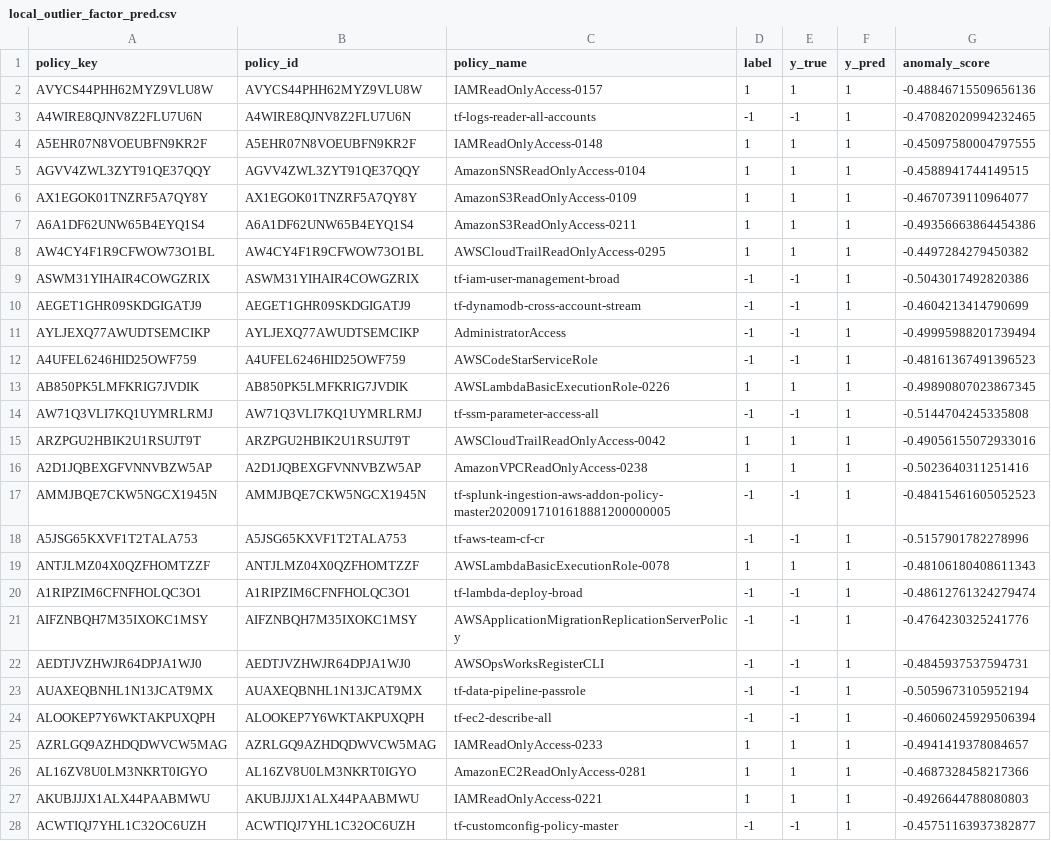
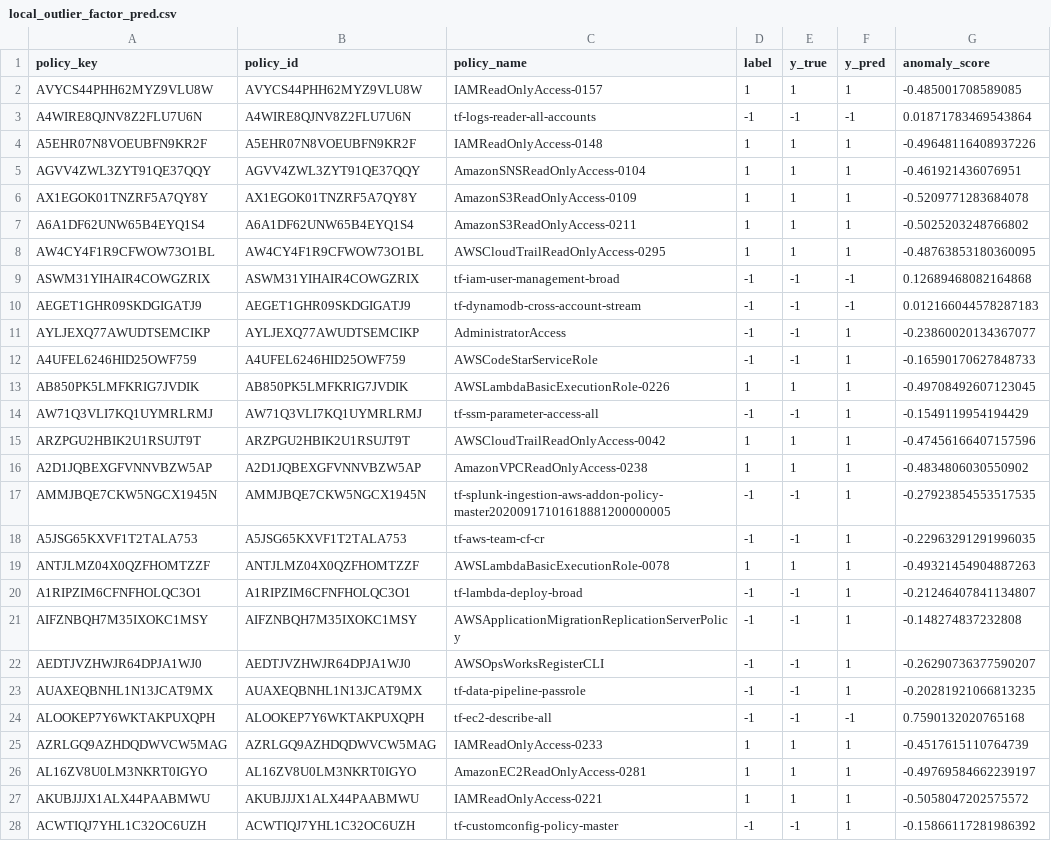
Before and after one commit to Kartik11082/CS6301-AnomalyDetectionProject, a CSV file: outputs/predictions/local_outlier_factor_pred.csv, drawn as a sheet; only a part is shown; the diff covers the shown part only.

```diff
--- a/outputs/predictions/local_outlier_factor_pred.csv
+++ b/outputs/predictions/local_outlier_factor_pred.csv
@@ -1,28 +1,28 @@
 policy_key,policy_id,policy_name,label,y_true,y_pred,anomaly_score
-AVYCS44PHH62MYZ9VLU8W,AVYCS44PHH62MYZ9VLU8W,IAMReadOnlyAccess-0157,1,1,1,-0.48846715509656136
-A4WIRE8QJNV8Z2FLU7U6N,A4WIRE8QJNV8Z2FLU7U6N,tf-logs-reader-all-accounts,-1,-1,1,-0.47082020994232465
-A5EHR07N8VOEUBFN9KR2F,A5EHR07N8VOEUBFN9KR2F,IAMReadOnlyAccess-0148,1,1,1,-0.45097580004797555
-AGVV4ZWL3ZYT91QE37QQY,AGVV4ZWL3ZYT91QE37QQY,AmazonSNSReadOnlyAccess-0104,1,1,1,-0.4588941744149515
-AX1EGOK01TNZRF5A7QY8Y,AX1EGOK01TNZRF5A7QY8Y,AmazonS3ReadOnlyAccess-0109,1,1,1,-0.4670739110964077
-A6A1DF62UNW65B4EYQ1S4,A6A1DF62UNW65B4EYQ1S4,AmazonS3ReadOnlyAccess-0211,1,1,1,-0.49356663864454386
-AW4CY4F1R9CFWOW73O1BL,AW4CY4F1R9CFWOW73O1BL,AWSCloudTrailReadOnlyAccess-0295,1,1,1,-0.4497284279450382
-ASWM31YIHAIR4COWGZRIX,ASWM31YIHAIR4COWGZRIX,tf-iam-user-management-broad,-1,-1,1,-0.5043017492820386
-AEGET1GHR09SKDGIGATJ9,AEGET1GHR09SKDGIGATJ9,tf-dynamodb-cross-account-stream,-1,-1,1,-0.4604213414790699
-AYLJEXQ77AWUDTSEMCIKP,AYLJEXQ77AWUDTSEMCIKP,AdministratorAccess,-1,-1,1,-0.49995988201739494
-A4UFEL6246HID25OWF759,A4UFEL6246HID25OWF759,AWSCodeStarServiceRole,-1,-1,1,-0.48161367491396523
-AB850PK5LMFKRIG7JVDIK,AB850PK5LMFKRIG7JVDIK,AWSLambdaBasicExecutionRole-0226,1,1,1,-0.49890807023867345
-AW71Q3VLI7KQ1UYMRLRMJ,AW71Q3VLI7KQ1UYMRLRMJ,tf-ssm-parameter-access-all,-1,-1,1,-0.5144704245335808
-ARZPGU2HBIK2U1RSUJT9T,ARZPGU2HBIK2U1RSUJT9T,AWSCloudTrailReadOnlyAccess-0042,1,1,1,-0.49056155072933016
-A2D1JQBEXGFVNNVBZW5AP,A2D1JQBEXGFVNNVBZW5AP,AmazonVPCReadOnlyAccess-0238,1,1,1,-0.5023640311251416
-AMMJBQE7CKW5NGCX1945N,AMMJBQE7CKW5NGCX1945N,tf-splunk-ingestion-aws-addon-policy-master20200917101618881200000005,-1,-1,1,-0.48415461605052523
-A5JSG65KXVF1T2TALA753,A5JSG65KXVF1T2TALA753,tf-aws-team-cf-cr,-1,-1,1,-0.5157901782278996
-ANTJLMZ04X0QZFHOMTZZF,ANTJLMZ04X0QZFHOMTZZF,AWSLambdaBasicExecutionRole-0078,1,1,1,-0.48106180408611343
-A1RIPZIM6CFNFHOLQC3O1,A1RIPZIM6CFNFHOLQC3O1,tf-lambda-deploy-broad,-1,-1,1,-0.48612761324279474
-AIFZNBQH7M35IXOKC1MSY,AIFZNBQH7M35IXOKC1MSY,AWSApplicationMigrationReplicationServerPolicy,-1,-1,1,-0.4764230325241776
-AEDTJVZHWJR64DPJA1WJ0,AEDTJVZHWJR64DPJA1WJ0,AWSOpsWorksRegisterCLI,-1,-1,1,-0.4845937537594731
-AUAXEQBNHL1N13JCAT9MX,AUAXEQBNHL1N13JCAT9MX,tf-data-pipeline-passrole,-1,-1,1,-0.5059673105952194
-ALOOKEP7Y6WKTAKPUXQPH,ALOOKEP7Y6WKTAKPUXQPH,tf-ec2-describe-all,-1,-1,1,-0.46060245929506394
-AZRLGQ9AZHDQDWVCW5MAG,AZRLGQ9AZHDQDWVCW5MAG,IAMReadOnlyAccess-0233,1,1,1,-0.4941419378084657
-AL16ZV8U0LM3NKRT0IGYO,AL16ZV8U0LM3NKRT0IGYO,AmazonEC2ReadOnlyAccess-0281,1,1,1,-0.4687328458217366
-AKUBJJJX1ALX44PAABMWU,AKUBJJJX1ALX44PAABMWU,IAMReadOnlyAccess-0221,1,1,1,-0.4926644788080803
-ACWTIQJ7YHL1C32OC6UZH,ACWTIQJ7YHL1C32OC6UZH,tf-customconfig-policy-master,-1,-1,1,-0.45751163937382877
+AVYCS44PHH62MYZ9VLU8W,AVYCS44PHH62MYZ9VLU8W,IAMReadOnlyAccess-0157,1,1,1,-0.485001708589085
+A4WIRE8QJNV8Z2FLU7U6N,A4WIRE8QJNV8Z2FLU7U6N,tf-logs-reader-all-accounts,-1,-1,-1,0.01871783469543864
+A5EHR07N8VOEUBFN9KR2F,A5EHR07N8VOEUBFN9KR2F,IAMReadOnlyAccess-0148,1,1,1,-0.49648116408937226
+AGVV4ZWL3ZYT91QE37QQY,AGVV4ZWL3ZYT91QE37QQY,AmazonSNSReadOnlyAccess-0104,1,1,1,-0.461921436076951
+AX1EGOK01TNZRF5A7QY8Y,AX1EGOK01TNZRF5A7QY8Y,AmazonS3ReadOnlyAccess-0109,1,1,1,-0.5209771283684078
+A6A1DF62UNW65B4EYQ1S4,A6A1DF62UNW65B4EYQ1S4,AmazonS3ReadOnlyAccess-0211,1,1,1,-0.5025203248766802
+AW4CY4F1R9CFWOW73O1BL,AW4CY4F1R9CFWOW73O1BL,AWSCloudTrailReadOnlyAccess-0295,1,1,1,-0.48763853180360095
+ASWM31YIHAIR4COWGZRIX,ASWM31YIHAIR4COWGZRIX,tf-iam-user-management-broad,-1,-1,-1,0.12689468082164868
+AEGET1GHR09SKDGIGATJ9,AEGET1GHR09SKDGIGATJ9,tf-dynamodb-cross-account-stream,-1,-1,-1,0.012166044578287183
+AYLJEXQ77AWUDTSEMCIKP,AYLJEXQ77AWUDTSEMCIKP,AdministratorAccess,-1,-1,1,-0.23860020134367077
+A4UFEL6246HID25OWF759,A4UFEL6246HID25OWF759,AWSCodeStarServiceRole,-1,-1,1,-0.16590170627848733
+AB850PK5LMFKRIG7JVDIK,AB850PK5LMFKRIG7JVDIK,AWSLambdaBasicExecutionRole-0226,1,1,1,-0.49708492607123045
+AW71Q3VLI7KQ1UYMRLRMJ,AW71Q3VLI7KQ1UYMRLRMJ,tf-ssm-parameter-access-all,-1,-1,1,-0.1549119954194429
+ARZPGU2HBIK2U1RSUJT9T,ARZPGU2HBIK2U1RSUJT9T,AWSCloudTrailReadOnlyAccess-0042,1,1,1,-0.47456166407157596
+A2D1JQBEXGFVNNVBZW5AP,A2D1JQBEXGFVNNVBZW5AP,AmazonVPCReadOnlyAccess-0238,1,1,1,-0.4834806030550902
+AMMJBQE7CKW5NGCX1945N,AMMJBQE7CKW5NGCX1945N,tf-splunk-ingestion-aws-addon-policy-master20200917101618881200000005,-1,-1,1,-0.27923854553517535
+A5JSG65KXVF1T2TALA753,A5JSG65KXVF1T2TALA753,tf-aws-team-cf-cr,-1,-1,1,-0.22963291291996035
+ANTJLMZ04X0QZFHOMTZZF,ANTJLMZ04X0QZFHOMTZZF,AWSLambdaBasicExecutionRole-0078,1,1,1,-0.49321454904887263
+A1RIPZIM6CFNFHOLQC3O1,A1RIPZIM6CFNFHOLQC3O1,tf-lambda-deploy-broad,-1,-1,1,-0.21246407841134807
+AIFZNBQH7M35IXOKC1MSY,AIFZNBQH7M35IXOKC1MSY,AWSApplicationMigrationReplicationServerPolicy,-1,-1,1,-0.148274837232808
+AEDTJVZHWJR64DPJA1WJ0,AEDTJVZHWJR64DPJA1WJ0,AWSOpsWorksRegisterCLI,-1,-1,1,-0.26290736377590207
+AUAXEQBNHL1N13JCAT9MX,AUAXEQBNHL1N13JCAT9MX,tf-data-pipeline-passrole,-1,-1,1,-0.20281921066813235
+ALOOKEP7Y6WKTAKPUXQPH,ALOOKEP7Y6WKTAKPUXQPH,tf-ec2-describe-all,-1,-1,-1,0.7590132020765168
+AZRLGQ9AZHDQDWVCW5MAG,AZRLGQ9AZHDQDWVCW5MAG,IAMReadOnlyAccess-0233,1,1,1,-0.4517615110764739
+AL16ZV8U0LM3NKRT0IGYO,AL16ZV8U0LM3NKRT0IGYO,AmazonEC2ReadOnlyAccess-0281,1,1,1,-0.49769584662239197
+AKUBJJJX1ALX44PAABMWU,AKUBJJJX1ALX44PAABMWU,IAMReadOnlyAccess-0221,1,1,1,-0.5058047202575572
+ACWTIQJ7YHL1C32OC6UZH,ACWTIQJ7YHL1C32OC6UZH,tf-customconfig-policy-master,-1,-1,1,-0.15866117281986392
```
Also changed, not shown: 34 edited cells elsewhere in this file, outputs/predictions/elliptic_envelope_pred.csv, outputs/predictions/isolation_forest_pred.csv, 14 other files.
